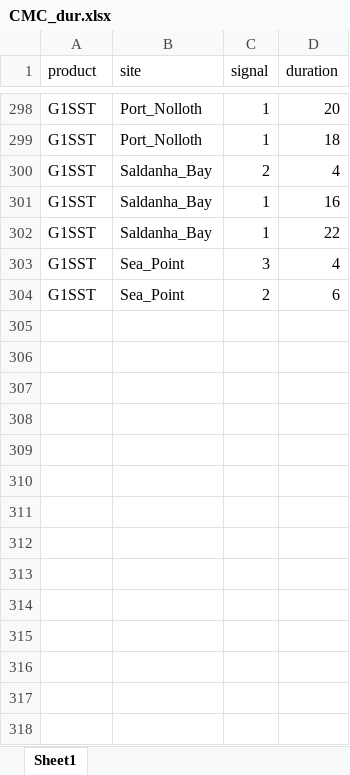
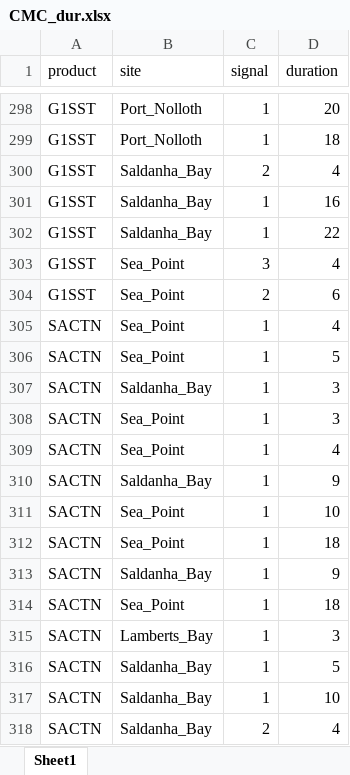
Before and after one commit to AmierohAbrahams/Upwelling_MCS, an Excel workbook: Data/CMC_dur.xlsx, sheet Sheet1, drawn as a sheet; only a part is shown, gaps mark what is left out; values as stored, in another font and other column widths than the file's, no borders; the diff names each change by its address in the sheet, - before the commit and + after, or states it on an @@ line.

```diff
--- a/Data/CMC_dur.xlsx (sheet Sheet1)
+++ b/Data/CMC_dur.xlsx (sheet Sheet1)
+row 305: SACTN | Sea_Point | 1 | 4
+row 306: SACTN | Sea_Point | 1 | 5
+row 307: SACTN | Saldanha_Bay | 1 | 3
+row 308: SACTN | Sea_Point | 1 | 3
+row 309: SACTN | Sea_Point | 1 | 4
+row 310: SACTN | Saldanha_Bay | 1 | 9
+row 311: SACTN | Sea_Point | 1 | 10
+row 312: SACTN | Sea_Point | 1 | 18
+row 313: SACTN | Saldanha_Bay | 1 | 9
+row 314: SACTN | Sea_Point | 1 | 18
+row 315: SACTN | Lamberts_Bay | 1 | 3
+row 316: SACTN | Saldanha_Bay | 1 | 5
+row 317: SACTN | Saldanha_Bay | 1 | 10
+row 318: SACTN | Saldanha_Bay | 2 | 4
```
Also changed, not shown: 4 other files.
